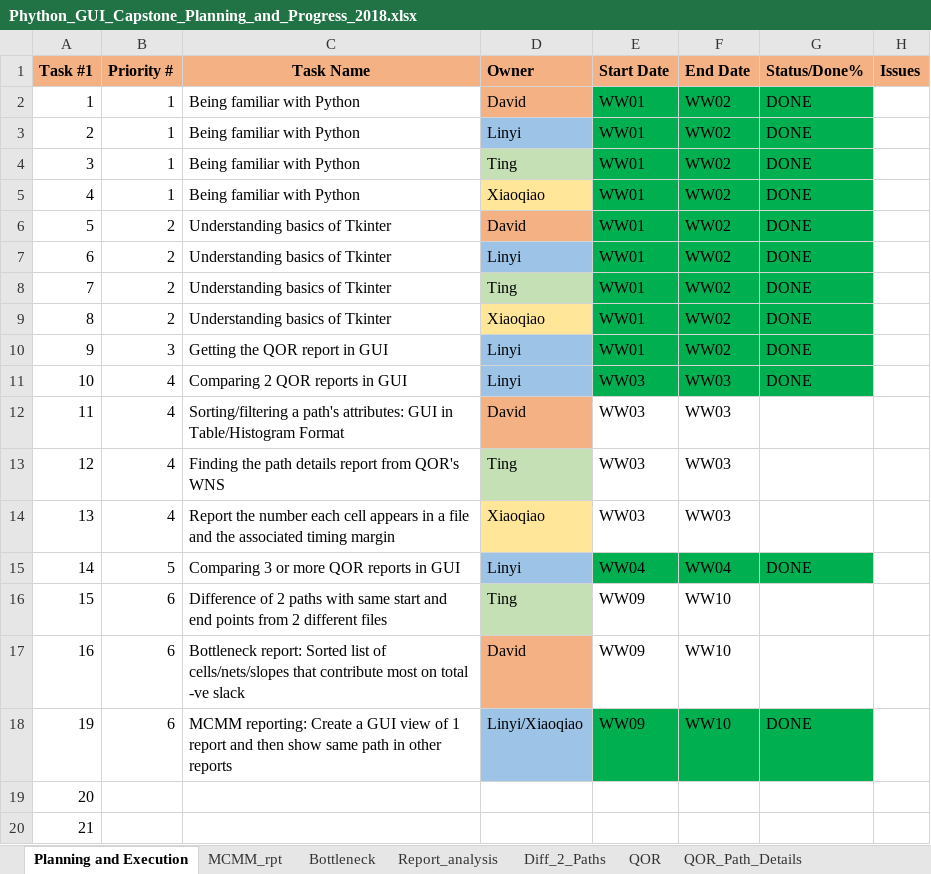
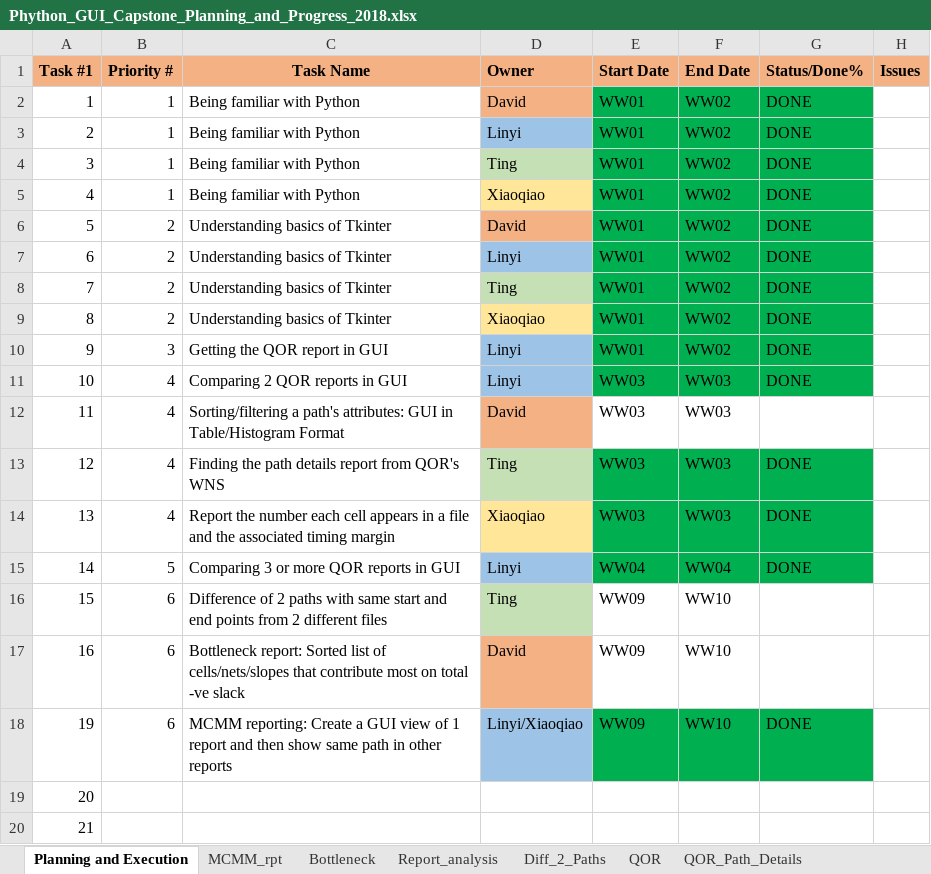
Before and after one commit to LyeeH/CapstoneProject, an Excel workbook: Planning and Execution/Phython_GUI_Capstone_Planning_and_Progress_2018.xlsx, sheet Planning and Execution, drawn as a sheet; only a part is shown; values as stored, in another font and other column widths than the file's, no borders; the diff names each change by its address in the sheet, - before the commit and + after, or states it on an @@ line.

Commit message:
Add files via upload

```diff
--- a/Planning and Execution/Phython_GUI_Capstone_Planning_and_Progress_2018.xlsx (sheet Planning and Execution)
+++ b/Planning and Execution/Phython_GUI_Capstone_Planning_and_Progress_2018.xlsx (sheet Planning and Execution)
-E13:G14 fill: none
+E13:G14 fill: #00B050
-G13:G14 (Status/Done%): (empty)
+G13:G14 (Status/Done%): DONE
```
